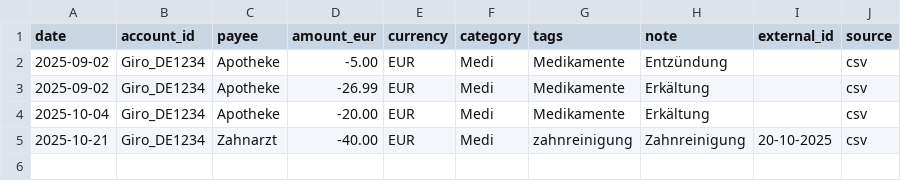
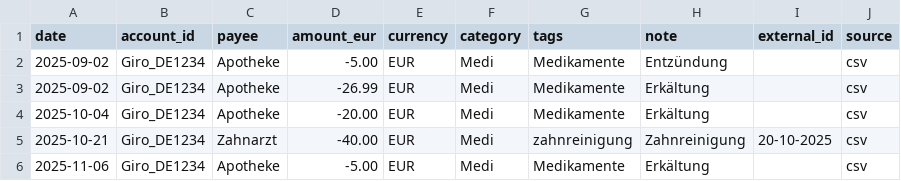
Before and after one commit to abdel0909/finanz-agent, a CSV file: data/inbox/medizin.csv, drawn as a sheet.

Commit message:
Update medizin.csv

```diff
--- a/data/inbox/medizin.csv
+++ b/data/inbox/medizin.csv
@@ -5 +5,2 @@ date,account_id,payee,amount_eur,currency,category,tags,note,external_id,source
 2025-10-21,Giro_DE1234,Zahnarzt ,-40.00,EUR,Medi,zahnreinigung,"Zahnreinigung",20-10-2025,csv
+2025-11-06,Giro_DE1234,Apotheke ,-5.00,EUR,Medi,Medikamente,"Erkältung",,csv
```
